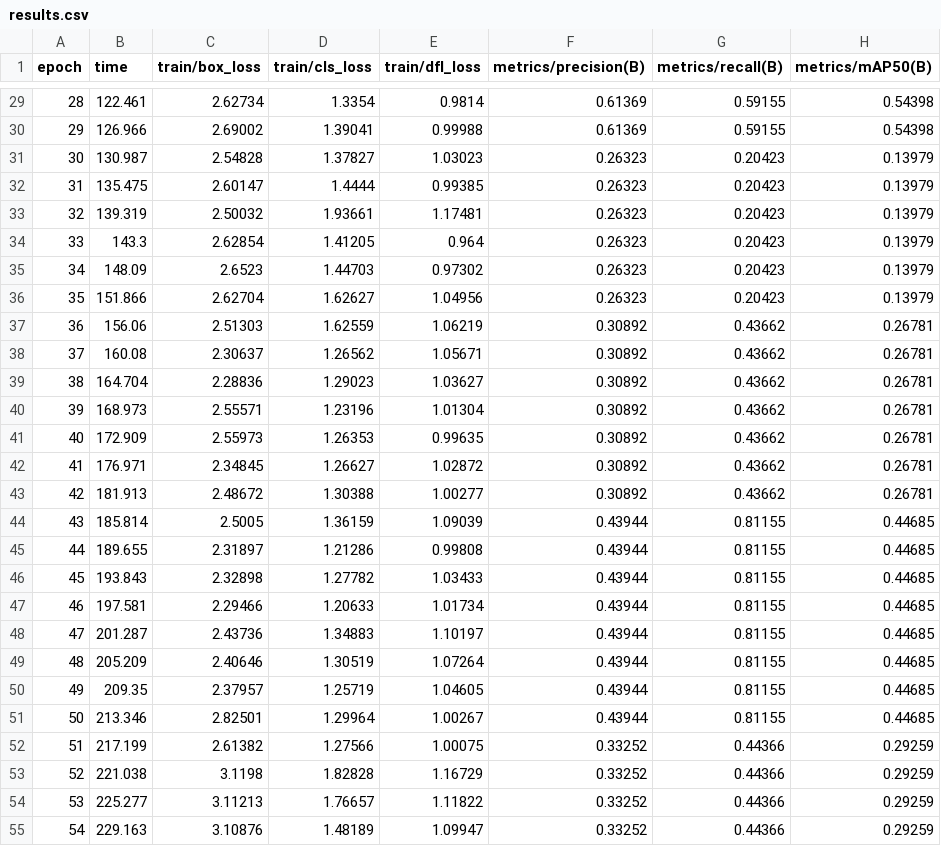
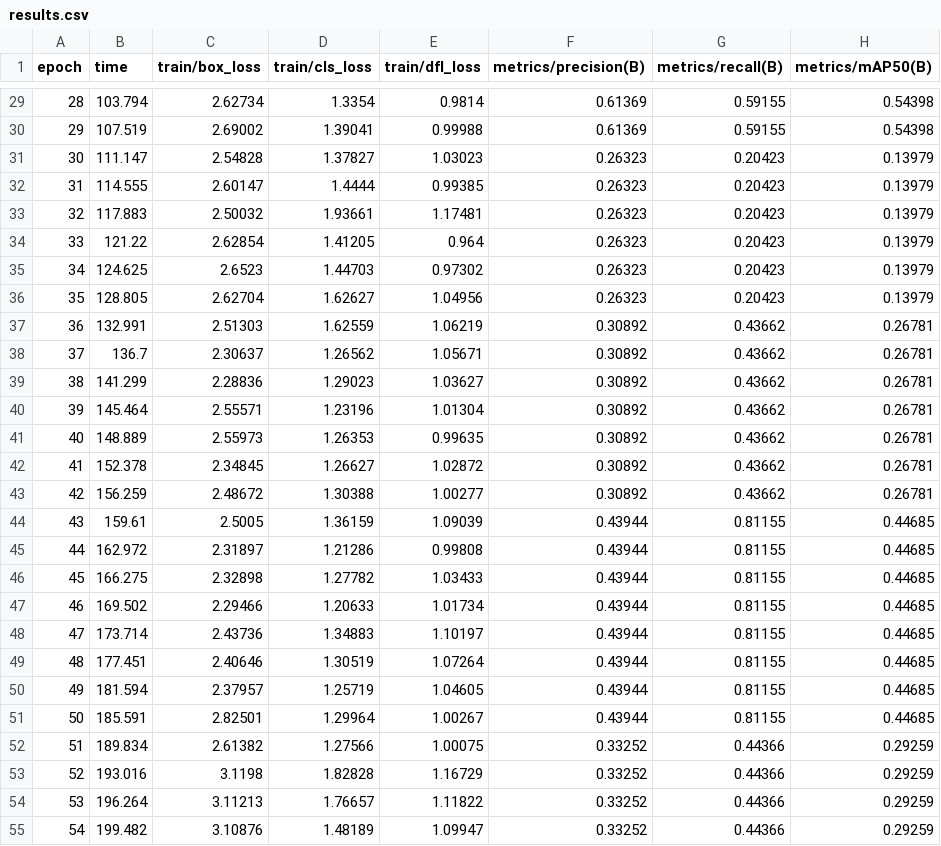
Before and after one commit to Freyze10/Pellet-Size-Measuring, a CSV file: runs/detect/pellet_detector/results.csv, drawn as a sheet; only a part is shown, gaps mark what is left out; the diff covers the shown part only; the diff names each change by its address in the sheet, - before the commit and + after, or states it on an @@ line.

```diff
--- a/runs/detect/pellet_detector/results.csv
+++ b/runs/detect/pellet_detector/results.csv
-B29 (time): 122.461
+B29 (time): 103.794
-B30 (time): 126.966
+B30 (time): 107.519
-B31 (time): 130.987
+B31 (time): 111.147
-B32 (time): 135.475
+B32 (time): 114.555
-B33 (time): 139.319
+B33 (time): 117.883
-B34 (time): 143.3
+B34 (time): 121.22
-B35 (time): 148.09
+B35 (time): 124.625
-B36 (time): 151.866
+B36 (time): 128.805
-B37 (time): 156.06
+B37 (time): 132.991
-B38 (time): 160.08
+B38 (time): 136.7
-B39 (time): 164.704
+B39 (time): 141.299
-B40 (time): 168.973
+B40 (time): 145.464
-B41 (time): 172.909
+B41 (time): 148.889
-B42 (time): 176.971
+B42 (time): 152.378
-B43 (time): 181.913
+B43 (time): 156.259
-B44 (time): 185.814
+B44 (time): 159.61
-B45 (time): 189.655
+B45 (time): 162.972
-B46 (time): 193.843
+B46 (time): 166.275
-B47 (time): 197.581
+B47 (time): 169.502
-B48 (time): 201.287
+B48 (time): 173.714
-B49 (time): 205.209
+B49 (time): 177.451
-B50 (time): 209.35
+B50 (time): 181.594
-B51 (time): 213.346
+B51 (time): 185.591
-B52 (time): 217.199
+B52 (time): 189.834
-B53 (time): 221.038
+B53 (time): 193.016
-B54 (time): 225.277
+B54 (time): 196.264
-B55 (time): 229.163
+B55 (time): 199.482
```
Also changed, not shown: 44 edited cells elsewhere in this file, 4 other files.
